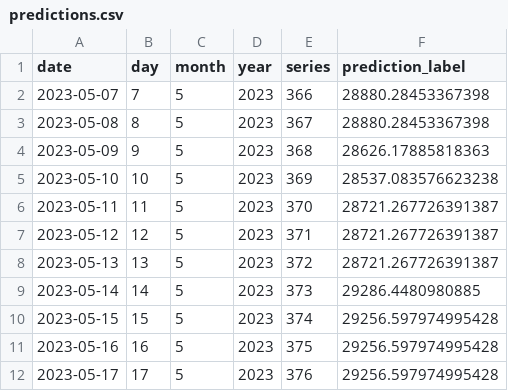
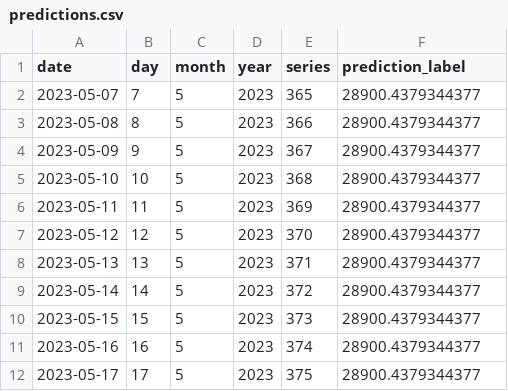
Before and after one commit to dquerales/Template, a CSV file: datasets/predictions.csv, drawn as a sheet.

```diff
--- a/datasets/predictions.csv
+++ b/datasets/predictions.csv
@@ -1,12 +1,12 @@
 date,day,month,year,series,prediction_label
-2023-05-07,7,5,2023,366,28880.28453367398
-2023-05-08,8,5,2023,367,28880.28453367398
-2023-05-09,9,5,2023,368,28626.17885818363
-2023-05-10,10,5,2023,369,28537.083576623238
-2023-05-11,11,5,2023,370,28721.267726391387
-2023-05-12,12,5,2023,371,28721.267726391387
-2023-05-13,13,5,2023,372,28721.267726391387
-2023-05-14,14,5,2023,373,29286.4480980885
-2023-05-15,15,5,2023,374,29256.597974995428
-2023-05-16,16,5,2023,375,29256.597974995428
-2023-05-17,17,5,2023,376,29256.597974995428
+2023-05-07,7,5,2023,365,28900.4379344377
+2023-05-08,8,5,2023,366,28900.4379344377
+2023-05-09,9,5,2023,367,28900.4379344377
+2023-05-10,10,5,2023,368,28900.4379344377
+2023-05-11,11,5,2023,369,28900.4379344377
+2023-05-12,12,5,2023,370,28900.4379344377
+2023-05-13,13,5,2023,371,28900.4379344377
+2023-05-14,14,5,2023,372,28900.4379344377
+2023-05-15,15,5,2023,373,28900.4379344377
+2023-05-16,16,5,2023,374,28900.4379344377
+2023-05-17,17,5,2023,375,28900.4379344377
```
Also changed, not shown: datasets/raw_data.csv, datasets/test_dataset_labeled.csv, 2 other files.
